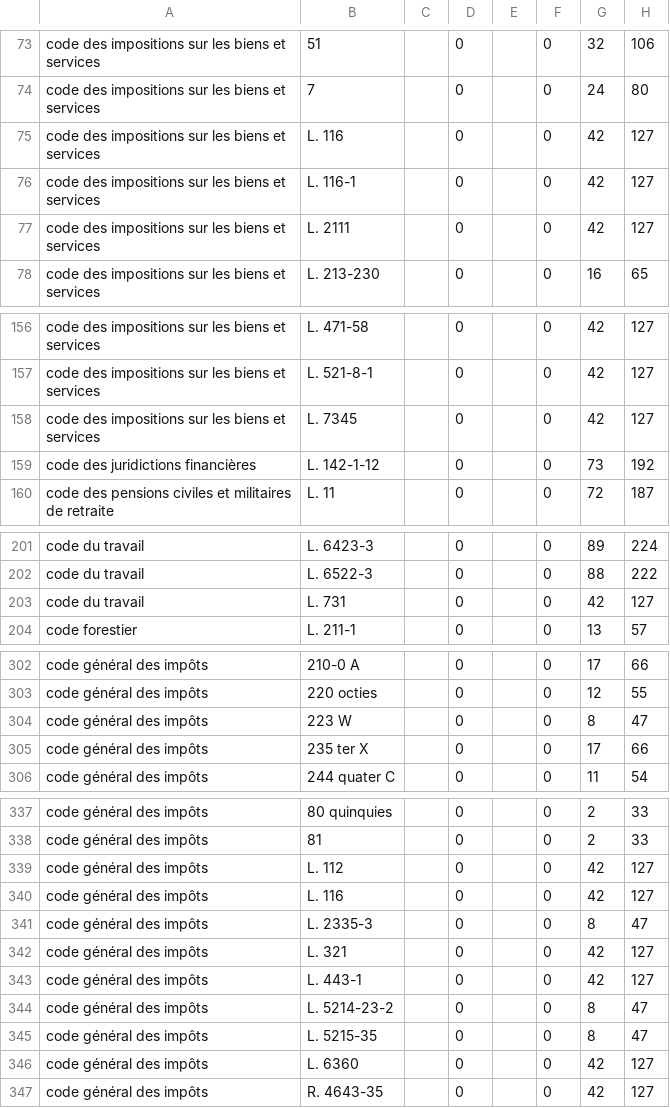
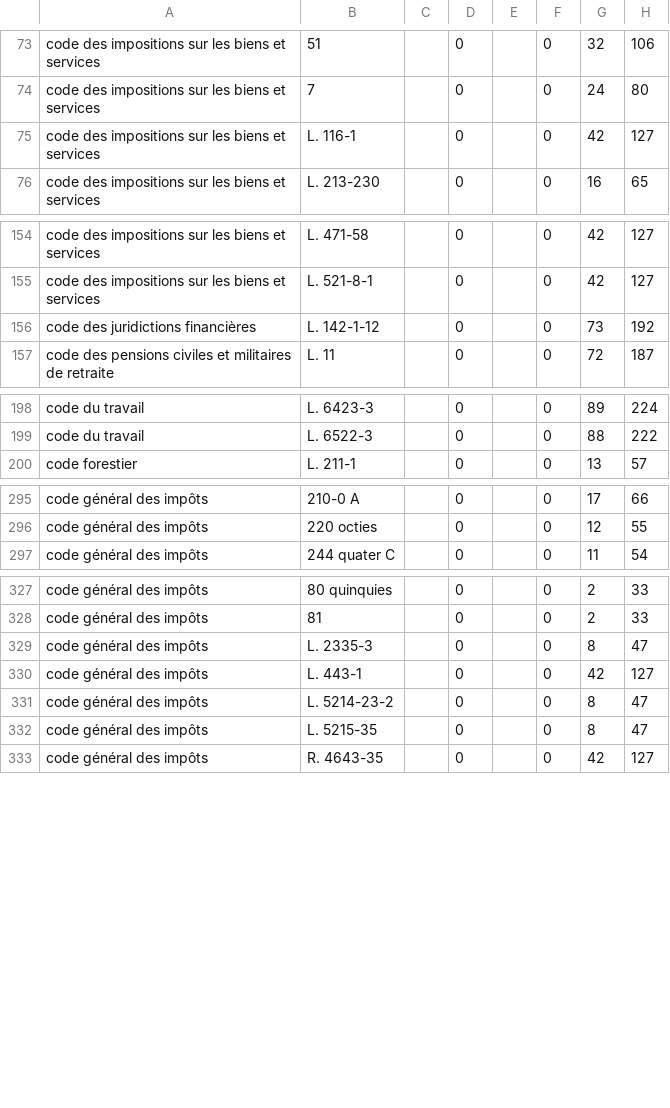
Before and after one commit to resolution-ib-dev/Resolution-2027, a TSV file: chantier/referentiels/articles_ouverts_plf2027.tsv, drawn as a sheet; only a part is shown, gaps mark what is left out; the diff covers the shown part only.

```diff
--- a/chantier/referentiels/articles_ouverts_plf2027.tsv
+++ b/chantier/referentiels/articles_ouverts_plf2027.tsv
@@ -74,5 +74,3 @@ code des impositions sur les biens et services	51		0		0	32	106
 code des impositions sur les biens et services	7		0		0	24	80
-code des impositions sur les biens et services	L. 116		0		0	42	127
 code des impositions sur les biens et services	L. 116-1		0		0	42	127
-code des impositions sur les biens et services	L. 2111		0		0	42	127
 code des impositions sur les biens et services	L. 213-230		0		0	16	65
@@ -157,3 +155,2 @@ code des impositions sur les biens et services	L. 471-58		0		0	42	127
 code des impositions sur les biens et services	L. 521-8-1		0		0	42	127
-code des impositions sur les biens et services	L. 7345		0		0	42	127
 code des juridictions financières	L. 142-1-12		0		0	73	192
@@ -202,3 +199,2 @@ code du travail	L. 6423-3		0		0	89	224
 code du travail	L. 6522-3		0		0	88	222
-code du travail	L. 731		0		0	42	127
 code forestier	L. 211-1		0		0	13	57
@@ -303,4 +296,2 @@ code général des impôts	210-0 A		0		0	17	66
 code général des impôts	220 octies		0		0	12	55
-code général des impôts	223 W		0		0	8	47
-code général des impôts	235 ter X		0		0	17	66
 code général des impôts	244 quater C		0		0	11	54
@@ -338,6 +328,3 @@ code général des impôts	80 quinquies		0		0	2	33
 code général des impôts	81		0		0	2	33
-code général des impôts	L. 112		0		0	42	127
-code général des impôts	L. 116		0		0	42	127
 code général des impôts	L. 2335-3		0		0	8	47
-code général des impôts	L. 321		0		0	42	127
 code général des impôts	L. 443-1		0		0	42	127
@@ -345,3 +332,2 @@ code général des impôts	L. 5214-23-2		0		0	8	47
 code général des impôts	L. 5215-35		0		0	8	47
-code général des impôts	L. 6360		0		0	42	127
 code général des impôts	R. 4643-35		0		0	42	127
```
Also changed, not shown: 7 removed rows and 1 edited cell elsewhere in this file, chantier/referentiels/articles_ouverts_plfss2027.tsv, 1 other file.
